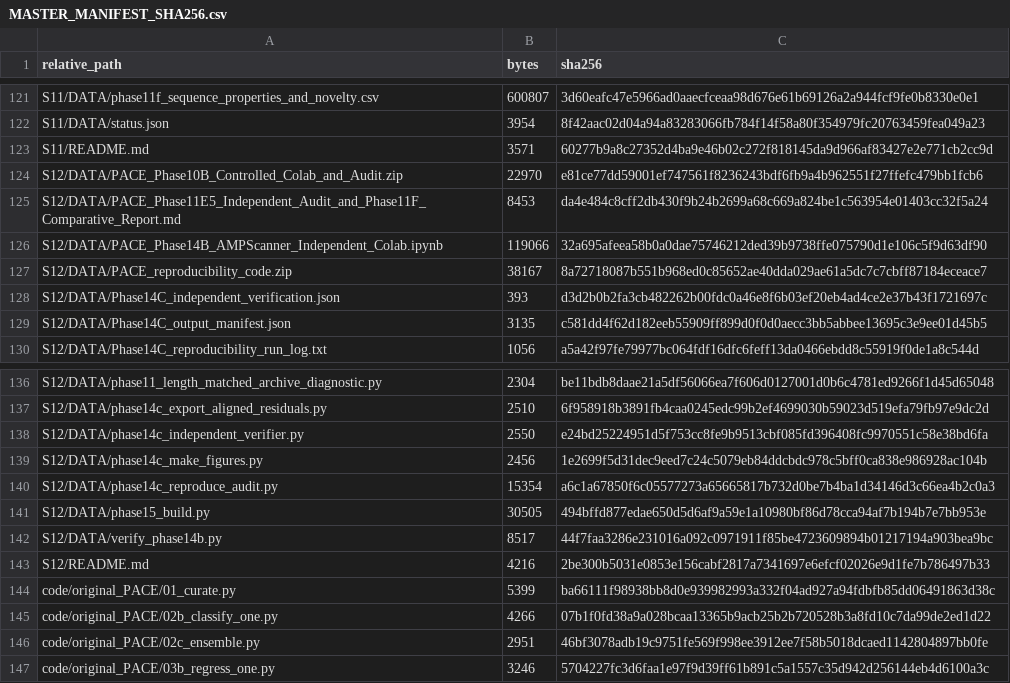
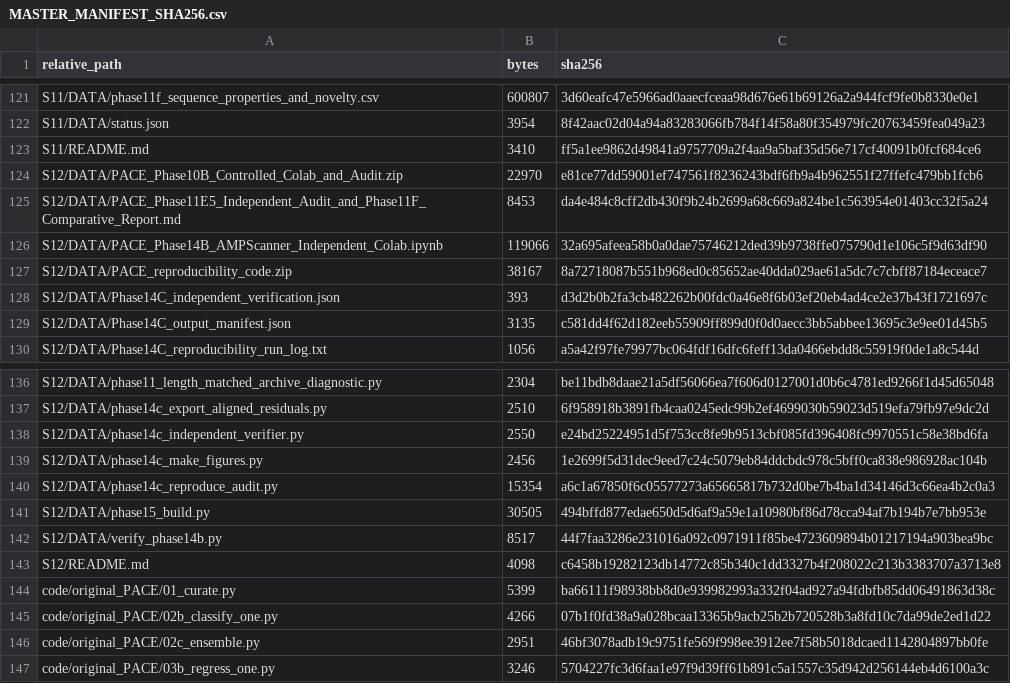
Before and after one commit to Najeebkhan955/PACE-Pathogen-Aware-Computational-Engineering, a CSV file: MASTER_MANIFEST_SHA256.csv, drawn as a sheet; only a part is shown, gaps mark what is left out; the diff covers the shown part only.

```diff
--- a/MASTER_MANIFEST_SHA256.csv
+++ b/MASTER_MANIFEST_SHA256.csv
@@ -122,3 +122,3 @@ S11/DATA/phase11f_sequence_properties_and_novelty.csv,600807,3d60eafc47e5966ad0a
 S11/DATA/status.json,3954,8f42aac02d04a94a83283066fb784f14f58a80f354979fc20763459fea049a23
-S11/README.md,3571,60277b9a8c27352d4ba9e46b02c272f818145da9d966af83427e2e771cb2cc9d
+S11/README.md,3410,ff5a1ee9862d49841a9757709a2f4aa9a5baf35d56e717cf40091b0fcf684ce6
 S12/DATA/PACE_Phase10B_Controlled_Colab_and_Audit.zip,22970,e81ce77dd59001ef747561f8236243bdf6fb9a4b962551f27ffefc479bb1fcb6
@@ -142,3 +142,3 @@ S12/DATA/phase15_build.py,30505,494bffd877edae650d5d6af9a59e1a10980bf86d78cca94a
 S12/DATA/verify_phase14b.py,8517,44f7faa3286e231016a092c0971911f85be4723609894b01217194a903bea9bc
-S12/README.md,4216,2be300b5031e0853e156cabf2817a7341697e6efcf02026e9d1fe7b786497b33
+S12/README.md,4098,c6458b19282123db14772c85b340c1dd3327b4f208022c213b3383707a3713e8
 code/original_PACE/01_curate.py,5399,ba66111f98938bb8d0e939982993a332f04ad927a94fdbfb85dd06491863d38c
```
Also changed, not shown: 20 edited cells elsewhere in this file.
